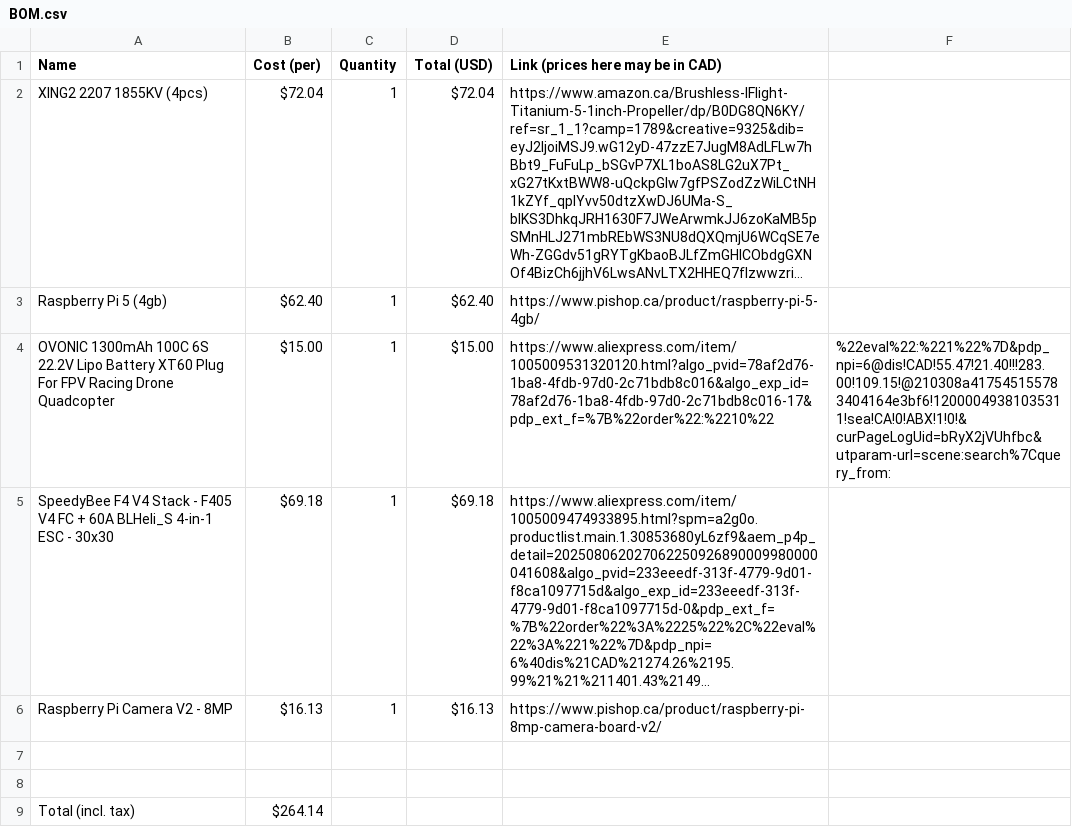
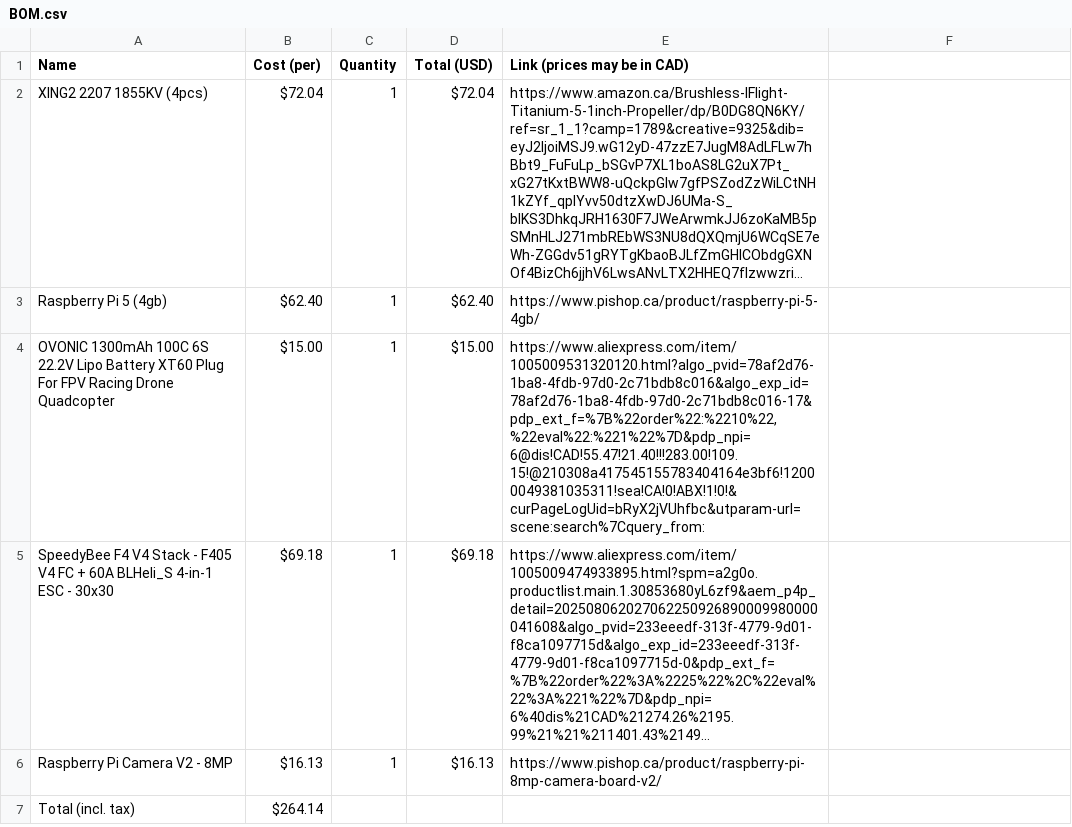
Before and after one commit to STRNerds/Zephyr-Journal, a CSV file: BOM.csv, drawn as a sheet; long unchanged cells end in …; the diff names each change by its address in the sheet, - before the commit and + after, or states it on an @@ line.

Commit message:
Update BOM.csv

```diff
--- a/BOM.csv
+++ b/BOM.csv
-E1: Link (prices here may be in CAD)
+E1: Link (prices may be in CAD)
-E4 (Link (prices may be in CAD)): https://www.aliexpress.com/item/1005009531320120.html?algo_pvid=78af2d76-1ba8-4fdb-97d0-2c71bdb8c016&algo_exp_id=78af2d76-1ba8-4fdb-97d0-2c71bdb8c016-17&pdp_ext_f=%7B%22order%22:%2210%22
+E4 (Link (prices may be in CAD)): https://www.aliexpress.com/item/1005009531320120.html?algo_pvid=78af2d76-1ba8-4fdb-97d0-2c71bdb8c016&algo_exp_id=78af2d76-1ba8-4fdb-97d0-2c71bdb8c016-17&pdp_ext_f=%7B%22order%22:%2210%22,%22eval%22:%221%22%7D&pdp_npi=6@dis!CAD!55.47!21.40!!!283.00!109.15!@210308a417545155783404164e3bf6!12000049381035311!sea!CA!0!ABX!1!0!&curPageLogUid=bRyX2jVUhfbc&utparam-url=scene:search%7Cquery_from:
-F4: %22eval%22:%221%22%7D&pdp_npi=6@dis!CAD!55.47!21.40!!!283.00!109.15!@210308a417545155783404164e3bf6!12000049381035311!sea!CA!0!ABX!1!0!&curPageLogUid=bRyX2jVUhfbc&utparam-url=scene:search%7Cquery_from:
+F4: (empty)
-row 7: (empty)
-row 8: (empty)
```
